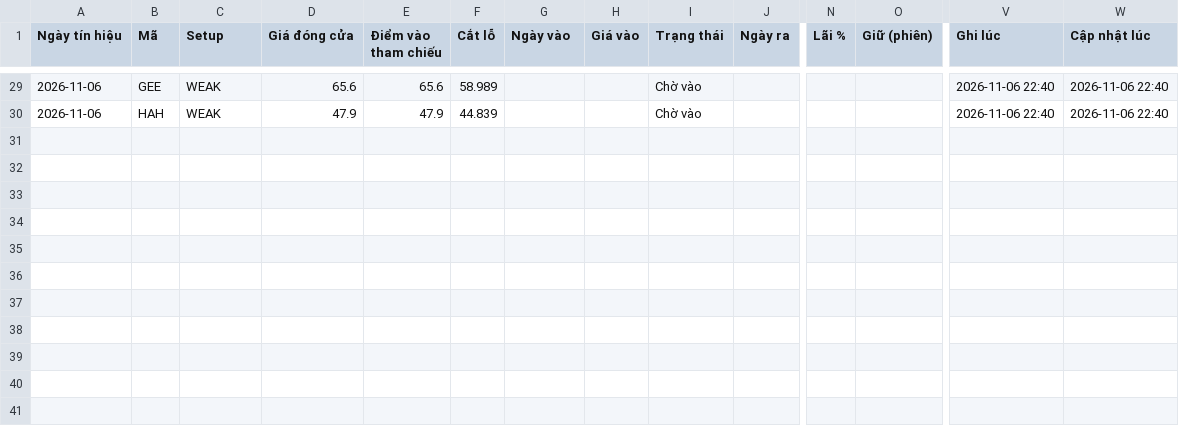
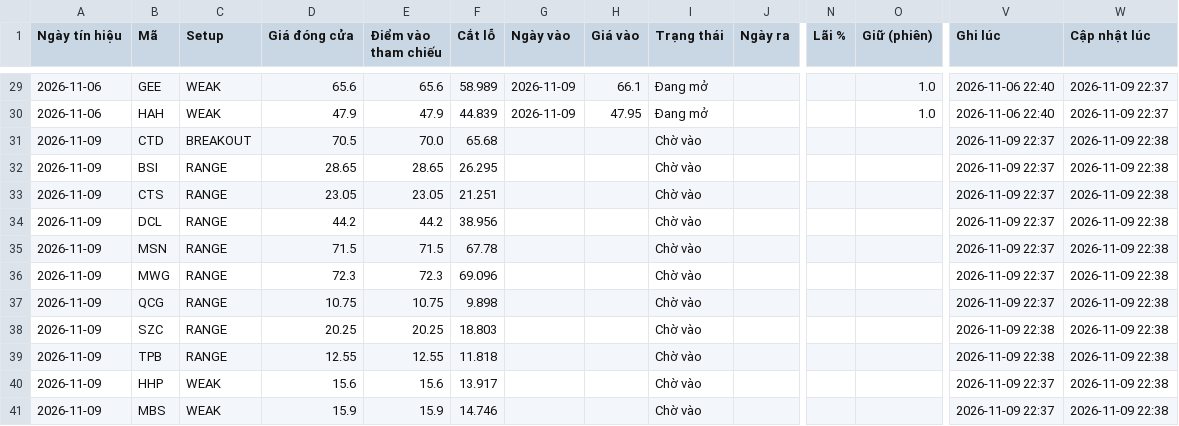
Before and after one commit to yunaduong2022-prog/tram-tin-hieu-ck, a CSV file: data/forward_signals.csv, drawn as a sheet; only a part is shown, gaps mark what is left out; rows hold the shown columns only; the diff covers the shown part only; the diff names each change by its address in the sheet, - before the commit and + after, or states it on an @@ line.

```diff
--- a/data/forward_signals.csv
+++ b/data/forward_signals.csv
-G29:G30 (Ngày vào): (empty)
+G29:G30 (Ngày vào): 2026-11-09
-H29 (Giá vào): (empty)
+H29 (Giá vào): 66.1
-I29:I30 (Trạng thái): Chờ vào
+I29:I30 (Trạng thái): Đang mở
-O29:O30 (Giữ (phiên)): (empty)
+O29:O30 (Giữ (phiên)): 1.0
-W29:W30 (Cập nhật lúc): 2026-11-06 22:40
+W29:W30 (Cập nhật lúc): 2026-11-09 22:37
-H30 (Giá vào): (empty)
+H30 (Giá vào): 47.95
+row 31: 2026-11-09 | CTD | BREAKOUT | 70.5 | 70.0 | 65.68 |  |  | Chờ vào |  |  |  | 2026-11-09 22:37 | 2026-11-09 22:38
+row 32: 2026-11-09 | BSI | RANGE | 28.65 | 28.65 | 26.295 |  |  | Chờ vào |  |  |  | 2026-11-09 22:37 | 2026-11-09 22:38
+row 33: 2026-11-09 | CTS | RANGE | 23.05 | 23.05 | 21.251 |  |  | Chờ vào |  |  |  | 2026-11-09 22:37 | 2026-11-09 22:38
+row 34: 2026-11-09 | DCL | RANGE | 44.2 | 44.2 | 38.956 |  |  | Chờ vào |  |  |  | 2026-11-09 22:37 | 2026-11-09 22:38
+row 35: 2026-11-09 | MSN | RANGE | 71.5 | 71.5 | 67.78 |  |  | Chờ vào |  |  |  | 2026-11-09 22:37 | 2026-11-09 22:38
+row 36: 2026-11-09 | MWG | RANGE | 72.3 | 72.3 | 69.096 |  |  | Chờ vào |  |  |  | 2026-11-09 22:37 | 2026-11-09 22:38
+row 37: 2026-11-09 | QCG | RANGE | 10.75 | 10.75 | 9.898 |  |  | Chờ vào |  |  |  | 2026-11-09 22:37 | 2026-11-09 22:38
+row 38: 2026-11-09 | SZC | RANGE | 20.25 | 20.25 | 18.803 |  |  | Chờ vào |  |  |  | 2026-11-09 22:38 | 2026-11-09 22:38
+row 39: 2026-11-09 | TPB | RANGE | 12.55 | 12.55 | 11.818 |  |  | Chờ vào |  |  |  | 2026-11-09 22:38 | 2026-11-09 22:38
+row 40: 2026-11-09 | HHP | WEAK | 15.6 | 15.6 | 13.917 |  |  | Chờ vào |  |  |  | 2026-11-09 22:37 | 2026-11-09 22:38
+row 41: 2026-11-09 | MBS | WEAK | 15.9 | 15.9 | 14.746 |  |  | Chờ vào |  |  |  | 2026-11-09 22:37 | 2026-11-09 22:38
```
Also changed, not shown: 84 edited cells elsewhere in this file, data/forward_summary.csv, data/index_prices.csv, 4 other files.
